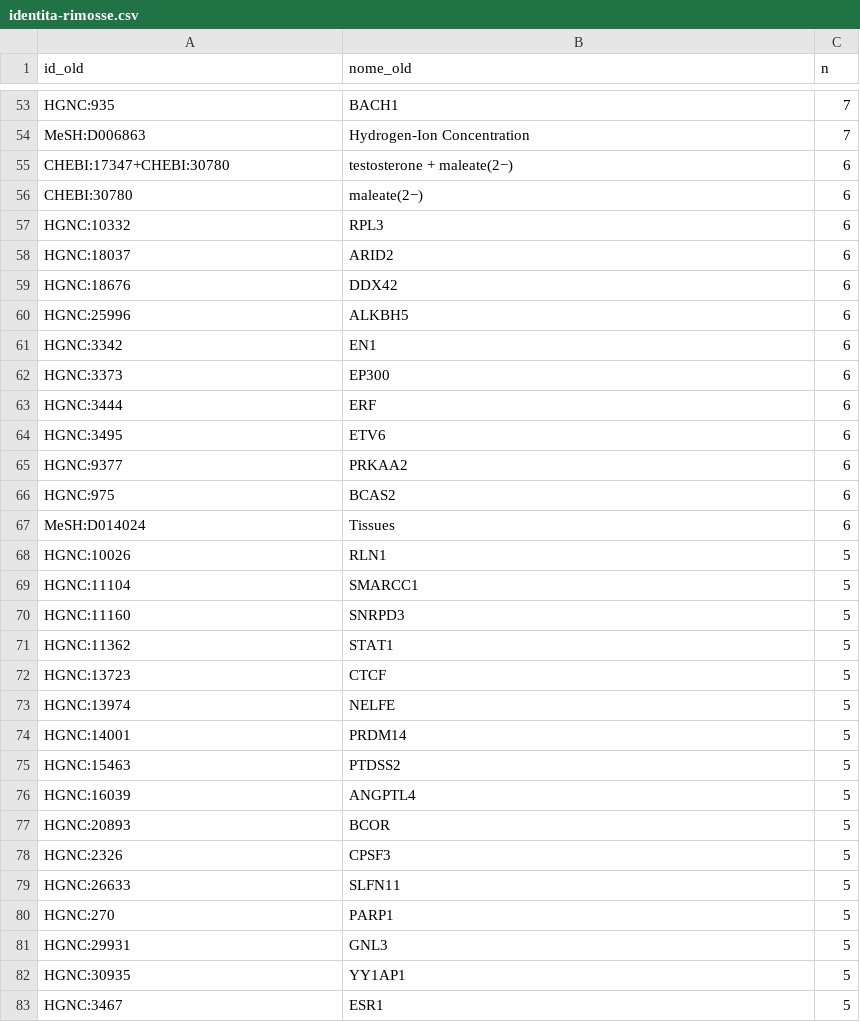
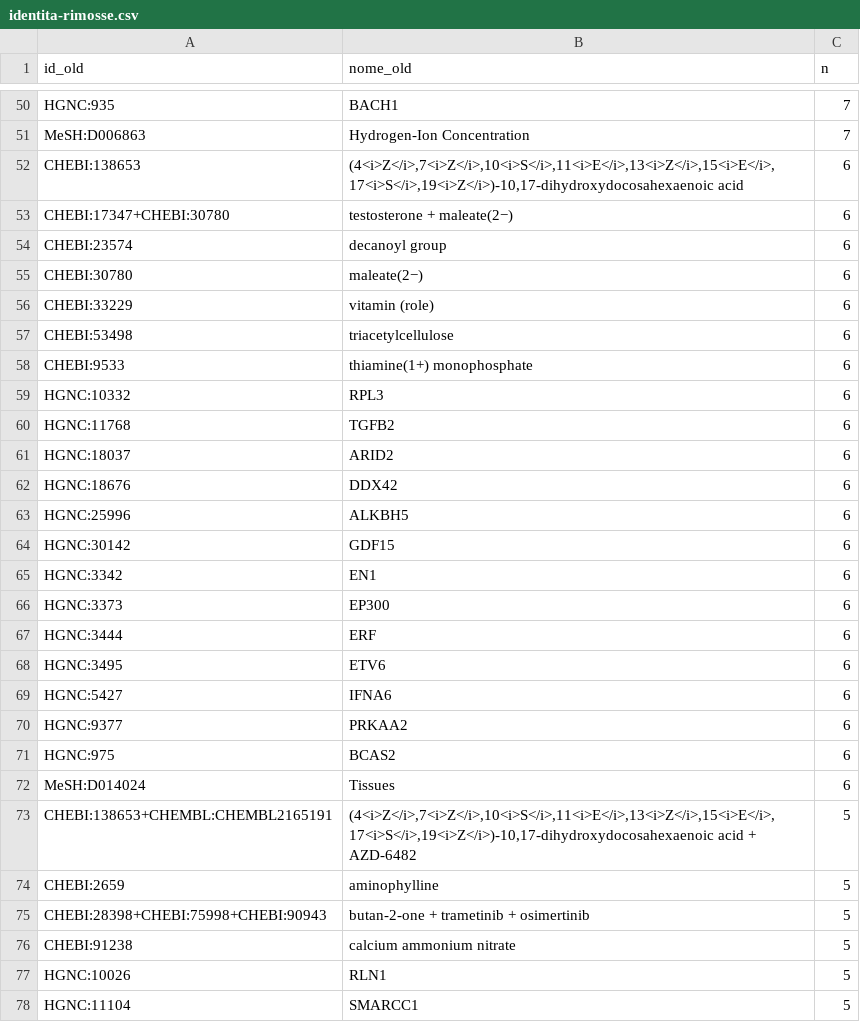
Before and after one commit to UBESP-DCTV/simulomicsr, a CSV file: analysis/audit/2026-07-25-resolver-alias-audit/identita-rimosse.csv, drawn as a sheet; only a part is shown, gaps mark what is left out; the shorter side is filled out with more unchanged rows; the diff covers the shown part only; the diff names each change by its address in the sheet, - before the commit and + after, or states it on an @@ line.

```diff
--- a/analysis/audit/2026-07-25-resolver-alias-audit/identita-rimosse.csv
+++ b/analysis/audit/2026-07-25-resolver-alias-audit/identita-rimosse.csv
+row 52: CHEBI:138653 | (4<i>Z</i>,7<i>Z</i>,10<i>S</i>,11<i>E</i>,13<i>Z</i>,15<i>E</i>,17<i>S</i>,19<i>Z</i>)-10,17-dihydroxydocosahexaenoic acid | 6
+row 54: CHEBI:23574 | decanoyl group | 6
+row 56: CHEBI:33229 | vitamin (role) | 6
+row 57: CHEBI:53498 | triacetylcellulose | 6
+row 58: CHEBI:9533 | thiamine(1+) monophosphate | 6
+row 60: HGNC:11768 | TGFB2 | 6
+row 64: HGNC:30142 | GDF15 | 6
+row 69: HGNC:5427 | IFNA6 | 6
+row 73: CHEBI:138653+CHEMBL:CHEMBL2165191 | (4<i>Z</i>,7<i>Z</i>,10<i>S</i>,11<i>E</i>,13<i>Z</i>,15<i>E</i>,17<i>S</i>,19<i>Z</i>)-10,17-dihydroxydocosahexaenoic acid + AZD-6482 | 5
+row 74: CHEBI:2659 | aminophylline | 5
+row 75: CHEBI:28398+CHEBI:75998+CHEBI:90943 | butan-2-one + trametinib + osimertinib | 5
+row 76: CHEBI:91238 | calcium ammonium nitrate | 5
```
Also changed, not shown: 29 added rows, 5 removed rows and 2 edited cells elsewhere in this file, 4 other files.
